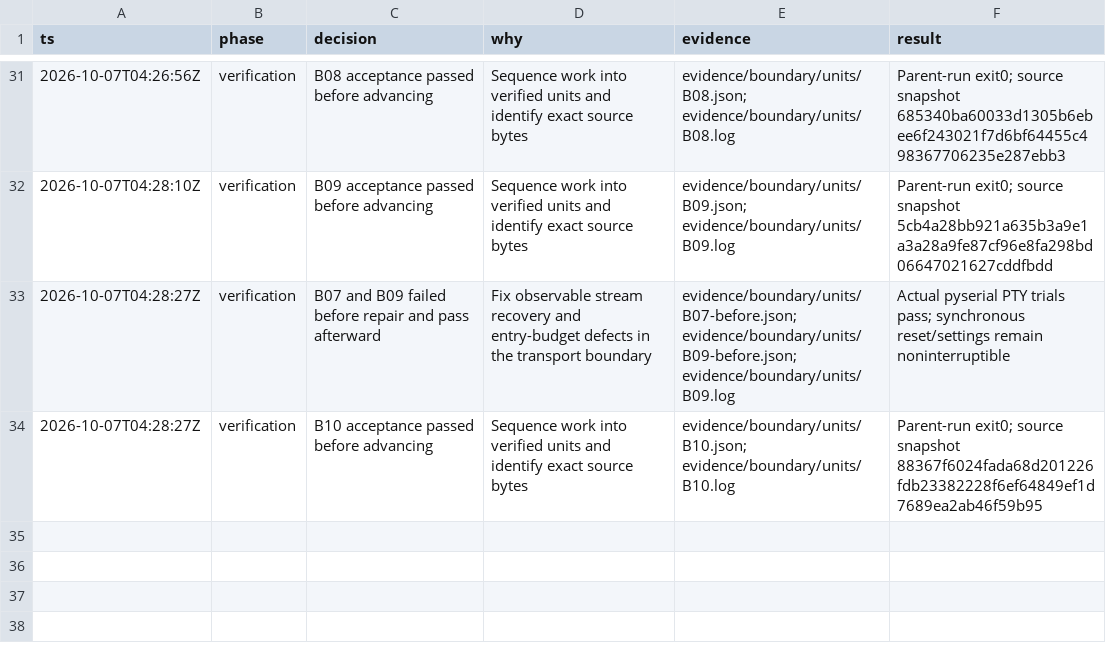
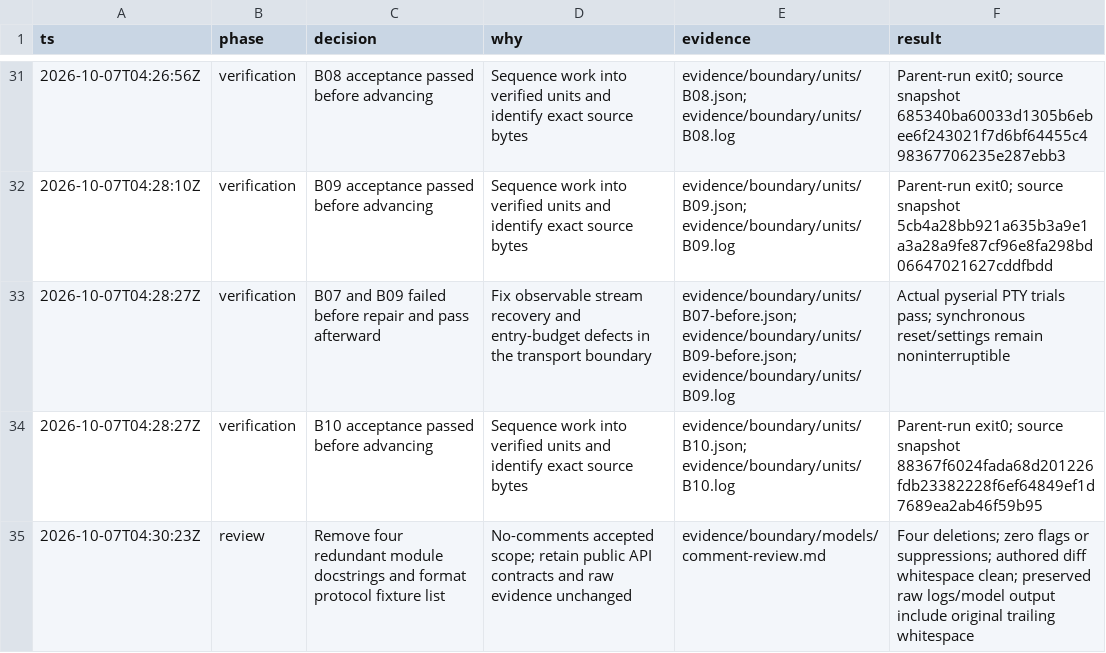
Before and after one commit to sidrk-dev/im6014-arm-control, a TSV file: docs/decisions.tsv, drawn as a sheet; only a part is shown, gaps mark what is left out.

Commit message:
refactor(boundary): remove redundant module prose

```diff
--- a/docs/decisions.tsv
+++ b/docs/decisions.tsv
@@ -34 +34,2 @@ ts	phase	decision	why	evidence	result
 2026-10-07T04:28:27Z	verification	B10 acceptance passed before advancing	Sequence work into verified units and identify exact source bytes	evidence/boundary/units/B10.json; evidence/boundary/units/B10.log	Parent-run exit0; source snapshot 88367f6024fada68d201226fdb23382228f6ef64849ef1d7689ea2ab46f59b95
+2026-10-07T04:30:23Z	review	Remove four redundant module docstrings and format protocol fixture list	No-comments accepted scope; retain public API contracts and raw evidence unchanged	evidence/boundary/models/comment-review.md	Four deletions; zero flags or suppressions; authored diff whitespace clean; preserved raw logs/model output include original trailing whitespace
```
Also changed, not shown: 5 other files.
